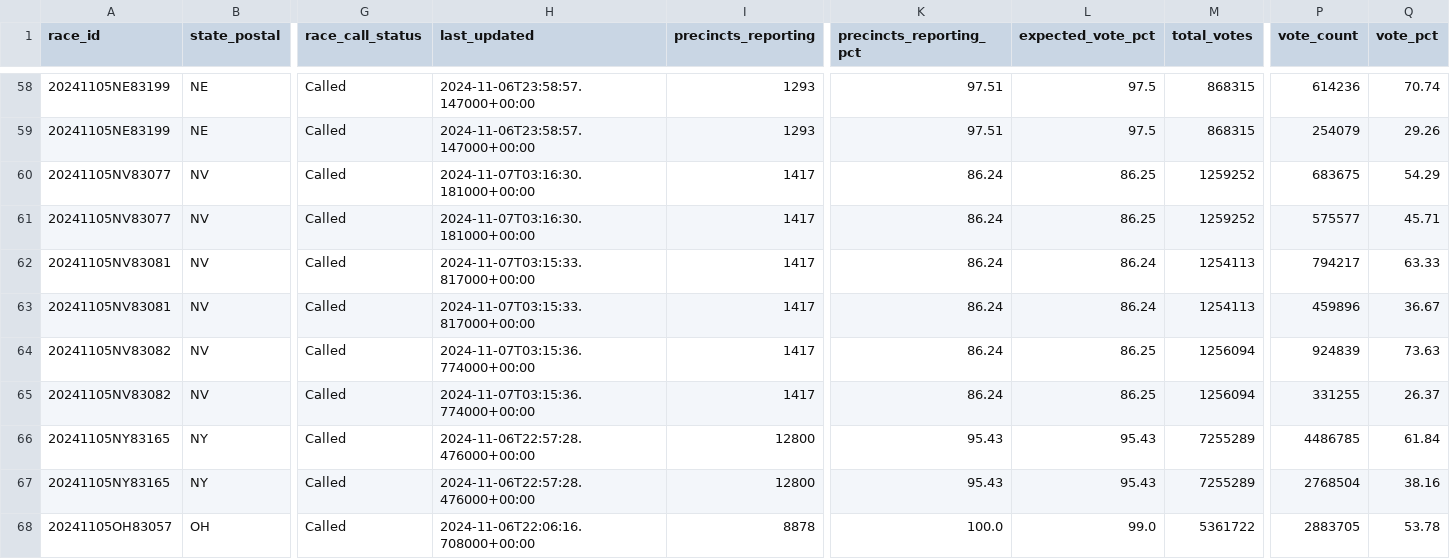
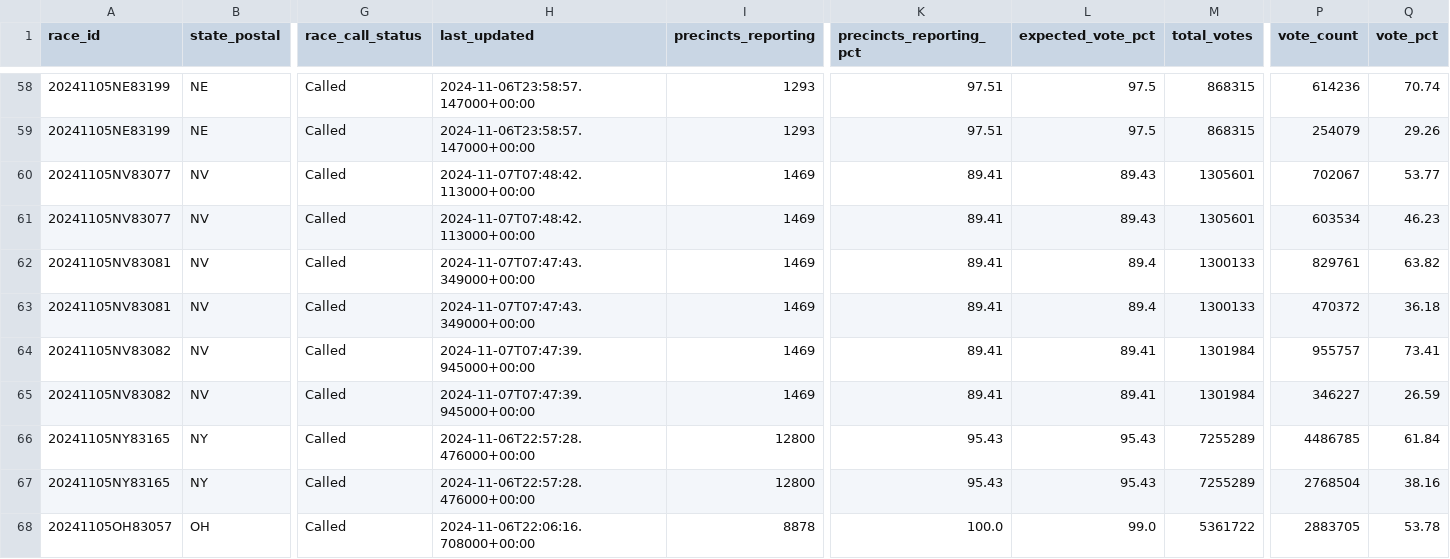
Before and after one commit to elianaive/AP-Election-Parser, a CSV file: data/ballot_20241107_041705.csv (was data/ballot_20241107_005903.csv), drawn as a sheet; only a part is shown, gaps mark what is left out; the diff names each change by its address in the sheet, - before the commit and + after, or states it on an @@ line.

```diff
--- a/data/ballot_20241107_005903.csv
+++ b/data/ballot_20241107_041705.csv
-H60:H61 (last_updated): 2024-11-07T03:16:30.181000+00:00
+H60:H61 (last_updated): 2024-11-07T07:48:42.113000+00:00
-I60:I65 (precincts_reporting): 1417
+I60:I65 (precincts_reporting): 1469
-K60:K65 (precincts_reporting_pct): 86.24
+K60:K65 (precincts_reporting_pct): 89.41
-L60:L61 (expected_vote_pct): 86.25
+L60:L61 (expected_vote_pct): 89.43
-M60:M61 (total_votes): 1259252
+M60:M61 (total_votes): 1305601
-P60 (vote_count): 683675
+P60 (vote_count): 702067
-Q60 (vote_pct): 54.29
+Q60 (vote_pct): 53.77
-P61 (vote_count): 575577
+P61 (vote_count): 603534
-Q61 (vote_pct): 45.71
+Q61 (vote_pct): 46.23
-H62:H63 (last_updated): 2024-11-07T03:15:33.817000+00:00
+H62:H63 (last_updated): 2024-11-07T07:47:43.349000+00:00
-L62:L63 (expected_vote_pct): 86.24
+L62:L63 (expected_vote_pct): 89.4
-M62:M63 (total_votes): 1254113
+M62:M63 (total_votes): 1300133
-P62 (vote_count): 794217
+P62 (vote_count): 829761
-Q62 (vote_pct): 63.33
+Q62 (vote_pct): 63.82
-P63 (vote_count): 459896
+P63 (vote_count): 470372
-Q63 (vote_pct): 36.67
+Q63 (vote_pct): 36.18
-H64:H65 (last_updated): 2024-11-07T03:15:36.774000+00:00
+H64:H65 (last_updated): 2024-11-07T07:47:39.945000+00:00
-L64:L65 (expected_vote_pct): 86.25
+L64:L65 (expected_vote_pct): 89.41
-M64:M65 (total_votes): 1256094
+M64:M65 (total_votes): 1301984
-P64 (vote_count): 924839
+P64 (vote_count): 955757
-Q64 (vote_pct): 73.63
+Q64 (vote_pct): 73.41
-P65 (vote_count): 331255
+P65 (vote_count): 346227
-Q65 (vote_pct): 26.37
+Q65 (vote_pct): 26.59
```
Also changed, not shown: data/house_20241107_041705.csv, 6 other files.
